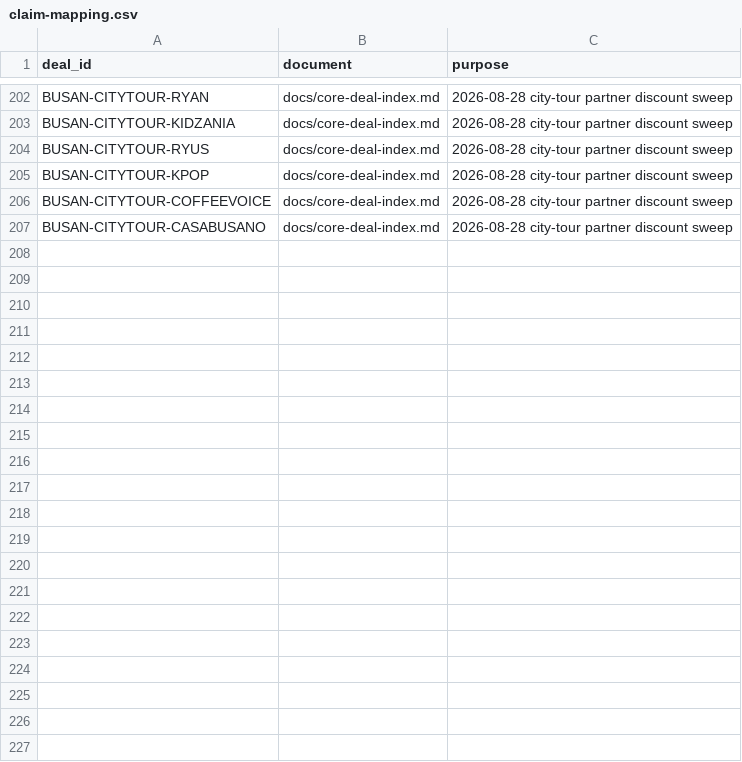
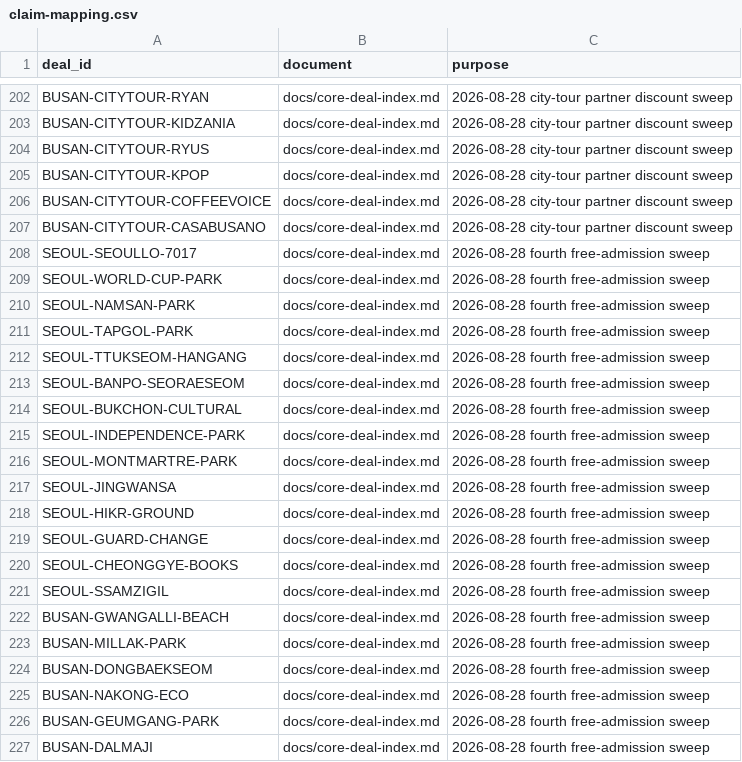
Before and after one commit to buffedlizard55-lab/Korea, a CSV file: data/claim-mapping.csv, drawn as a sheet; only a part is shown, gaps mark what is left out; the diff names each change by its address in the sheet, - before the commit and + after, or states it on an @@ line.

Commit message:
Add 20 verified Seoul/Busan KTO free-admission records
Copy VISITKOREA destination pages that list Fees: Free for parks,
trails, HiKR Ground, and the royal guard ceremony. Exclude Hangeul
Museum (closed), Namsan Tower, Geumgang cable, and Seodaemun Prison.

Co-authored-by: arena-agent <297053741+arena-agent@users.noreply.github.com>

```diff
--- a/data/claim-mapping.csv
+++ b/data/claim-mapping.csv
+row 208: SEOUL-SEOULLO-7017 | docs/core-deal-index.md | 2026-08-28 fourth free-admission sweep
+row 209: SEOUL-WORLD-CUP-PARK | docs/core-deal-index.md | 2026-08-28 fourth free-admission sweep
+row 210: SEOUL-NAMSAN-PARK | docs/core-deal-index.md | 2026-08-28 fourth free-admission sweep
+row 211: SEOUL-TAPGOL-PARK | docs/core-deal-index.md | 2026-08-28 fourth free-admission sweep
+row 212: SEOUL-TTUKSEOM-HANGANG | docs/core-deal-index.md | 2026-08-28 fourth free-admission sweep
+row 213: SEOUL-BANPO-SEORAESEOM | docs/core-deal-index.md | 2026-08-28 fourth free-admission sweep
+row 214: SEOUL-BUKCHON-CULTURAL | docs/core-deal-index.md | 2026-08-28 fourth free-admission sweep
+row 215: SEOUL-INDEPENDENCE-PARK | docs/core-deal-index.md | 2026-08-28 fourth free-admission sweep
+row 216: SEOUL-MONTMARTRE-PARK | docs/core-deal-index.md | 2026-08-28 fourth free-admission sweep
+row 217: SEOUL-JINGWANSA | docs/core-deal-index.md | 2026-08-28 fourth free-admission sweep
+row 218: SEOUL-HIKR-GROUND | docs/core-deal-index.md | 2026-08-28 fourth free-admission sweep
+row 219: SEOUL-GUARD-CHANGE | docs/core-deal-index.md | 2026-08-28 fourth free-admission sweep
+row 220: SEOUL-CHEONGGYE-BOOKS | docs/core-deal-index.md | 2026-08-28 fourth free-admission sweep
+row 221: SEOUL-SSAMZIGIL | docs/core-deal-index.md | 2026-08-28 fourth free-admission sweep
+row 222: BUSAN-GWANGALLI-BEACH | docs/core-deal-index.md | 2026-08-28 fourth free-admission sweep
+row 223: BUSAN-MILLAK-PARK | docs/core-deal-index.md | 2026-08-28 fourth free-admission sweep
+row 224: BUSAN-DONGBAEKSEOM | docs/core-deal-index.md | 2026-08-28 fourth free-admission sweep
+row 225: BUSAN-NAKONG-ECO | docs/core-deal-index.md | 2026-08-28 fourth free-admission sweep
+row 226: BUSAN-GEUMGANG-PARK | docs/core-deal-index.md | 2026-08-28 fourth free-admission sweep
+row 227: BUSAN-DALMAJI | docs/core-deal-index.md | 2026-08-28 fourth free-admission sweep
```
Also changed, not shown: data/deal-discovery-queue.csv, 25 other files.
